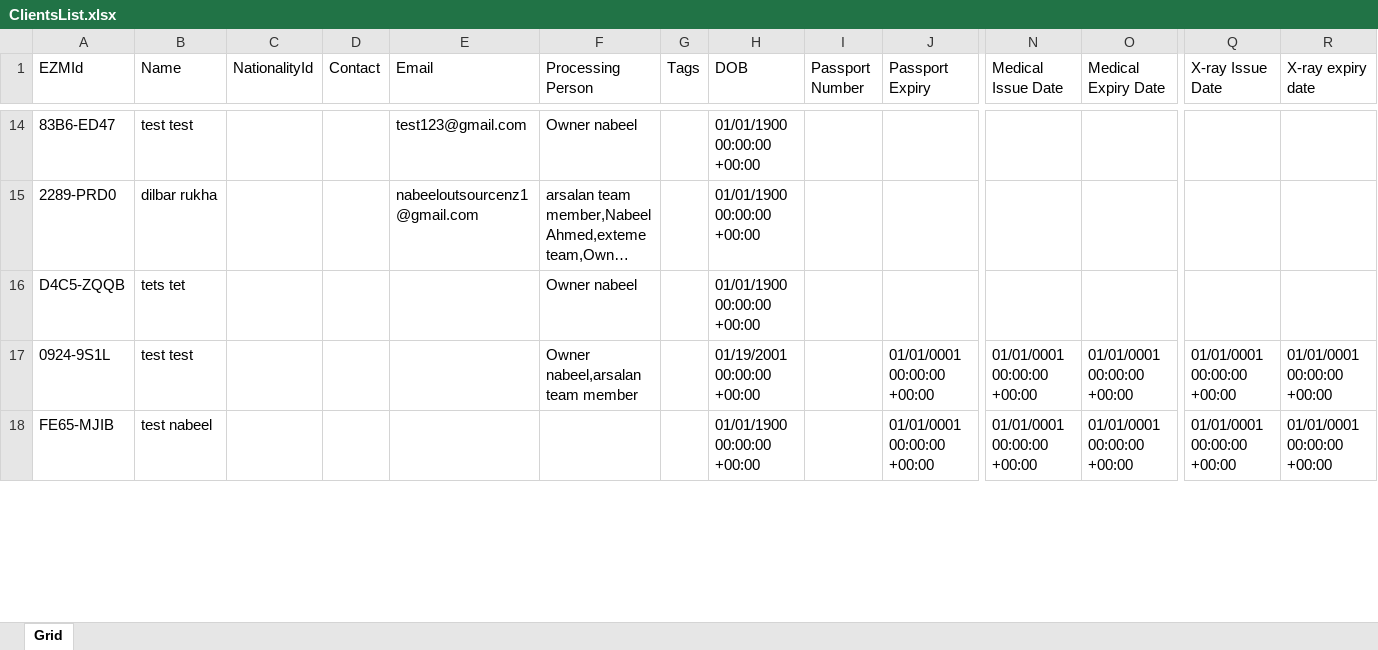
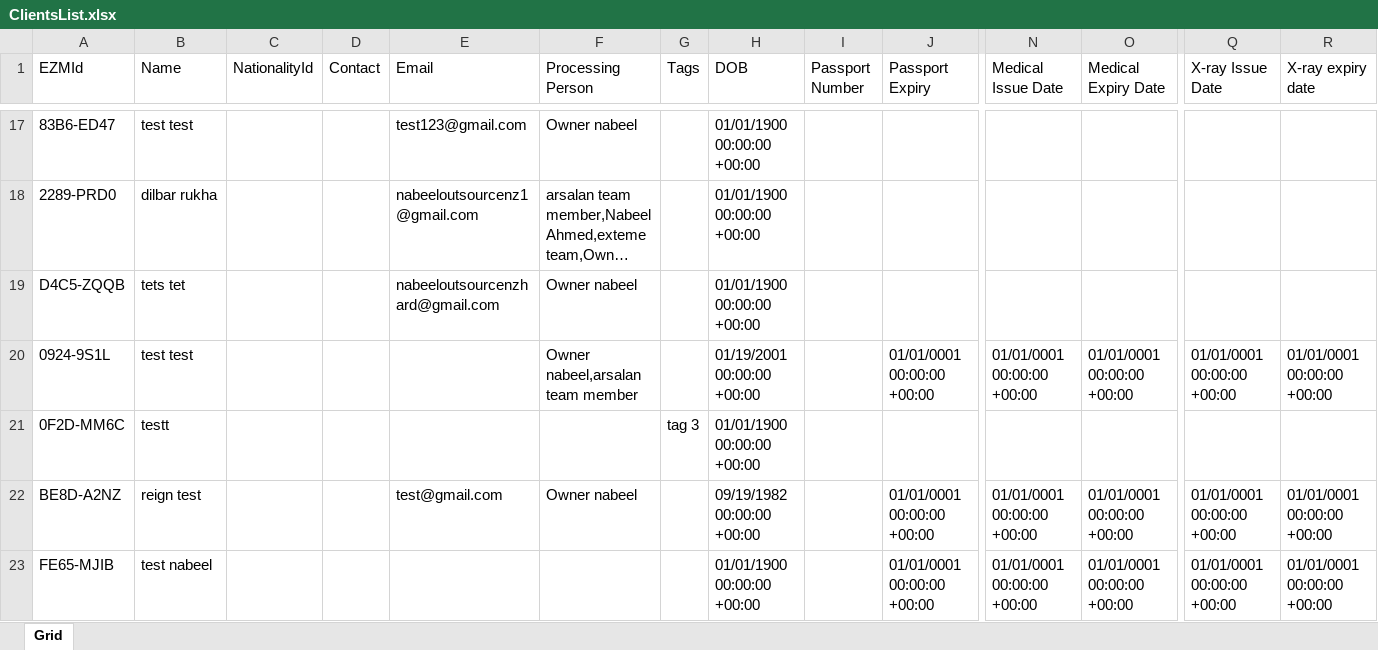
Before and after one commit to nabeelahmed772/Ezymigrate, an Excel workbook: cypress/downloads/ClientsList.xlsx, sheet Grid, drawn as a sheet; only a part is shown, gaps mark what is left out; long unchanged cells end in …; values as stored, in another font and other column widths than the file's, no borders; table styles not drawn; addresses are those after the commit; rows hold the shown columns only; the diff covers the shown part only; the diff names each change by its address in the sheet, - before the commit and + after, or states it on an @@ line.

```diff
--- a/cypress/downloads/ClientsList.xlsx (sheet Grid)
+++ b/cypress/downloads/ClientsList.xlsx (sheet Grid)
-E19 (Email): (empty)
+E19 (Email): nabeeloutsourcenzhard@gmail.com
+row 21: 0F2D-MM6C | testt |  |  |  |  | tag 3 | 01/01/1900 00:00:00 +00:00
+row 22: BE8D-A2NZ | reign test |  |  | test@gmail.com | Owner nabeel |  | 09/19/1982 00:00:00 +00:00 |  | 01/01/0001 00:00:00 +00:00 | 01/01/0001 00:00:00 +00:00 | 01/01/0001 00:00:00 +00:00 | 01/01/0001 00:00:00 +00:00 | 01/01/0001 00:00:00 +00:00
```
Also changed, not shown: 8 added rows, 1 removed row and 3 edited cells elsewhere in this sheet, cypress/downloads/Client_Employer_Report.xlsx, cypress/downloads/Employer_Summary.xlsx, 48 other files.
